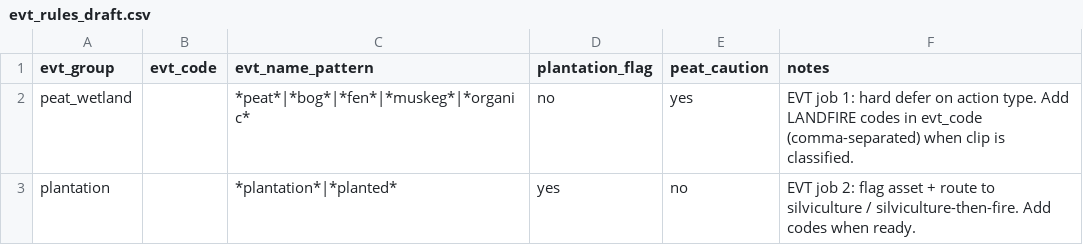
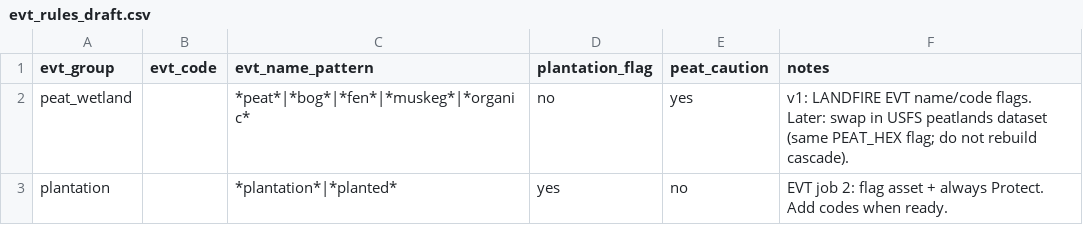
Before and after one commit to rswaty/northwoods_fna, a CSV file: config/evt_rules_draft.csv, drawn as a sheet.

```diff
--- a/config/evt_rules_draft.csv
+++ b/config/evt_rules_draft.csv
@@ -1,3 +1,3 @@
 evt_group,evt_code,evt_name_pattern,plantation_flag,peat_caution,notes
-peat_wetland,,"*peat*|*bog*|*fen*|*muskeg*|*organic*",no,yes,EVT job 1: hard defer on action type. Add LANDFIRE codes in evt_code (comma-separated) when clip is classified.
-plantation,,"*plantation*|*planted*",yes,no,EVT job 2: flag asset + route to silviculture / silviculture-then-fire. Add codes when ready.
+peat_wetland,,"*peat*|*bog*|*fen*|*muskeg*|*organic*",no,yes,"v1: LANDFIRE EVT name/code flags. Later: swap in USFS peatlands dataset (same PEAT_HEX flag; do not rebuild cascade)."
+plantation,,"*plantation*|*planted*",yes,no,EVT job 2: flag asset + always Protect. Add codes when ready.
```
Also changed, not shown: config/values_to_protect.csv, config/weight_presets.csv, 23 other files.
